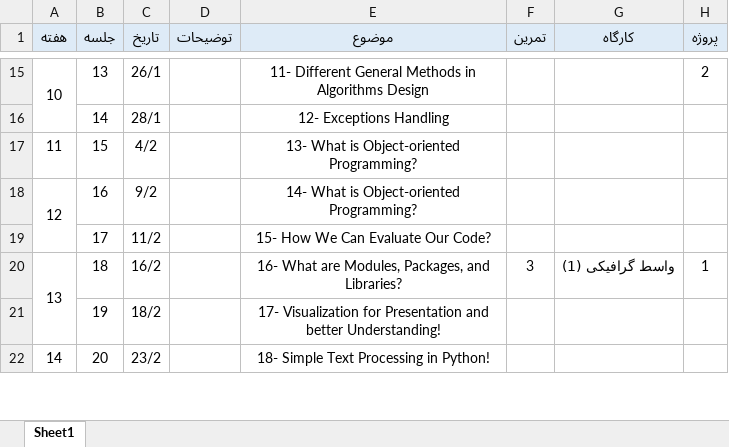
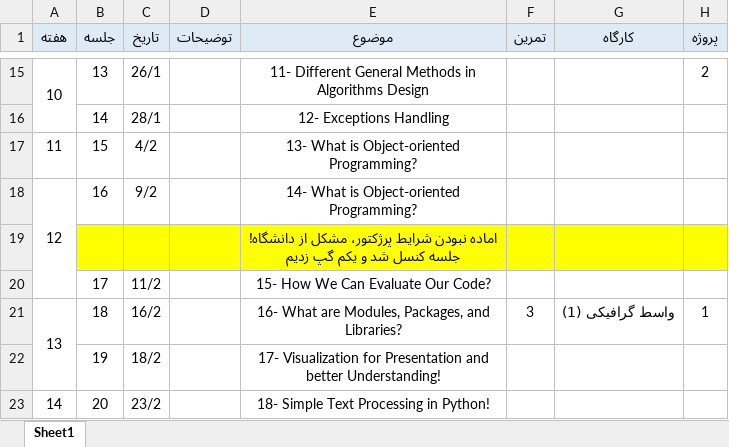
Before and after one commit to SharifPythonSpace/Course1401, an Excel workbook: Course TimeSheet.xlsx, sheet Sheet1, drawn as a sheet; only a part is shown, gaps mark what is left out; values as stored, in another font and other column widths than the file's, no borders; the diff names each change by its address in the sheet, - before the commit and + after, or states it on an @@ line.

```diff
--- a/Course TimeSheet.xlsx (sheet Sheet1)
+++ b/Course TimeSheet.xlsx (sheet Sheet1)
+row 19:  |  |  |  | اماده نبودن شرایط پرژکتور، مشکل از دانشگاه! جلسه کنسل شد و یکم گپ زدیم
```
Also changed, not shown: 1 other file.
